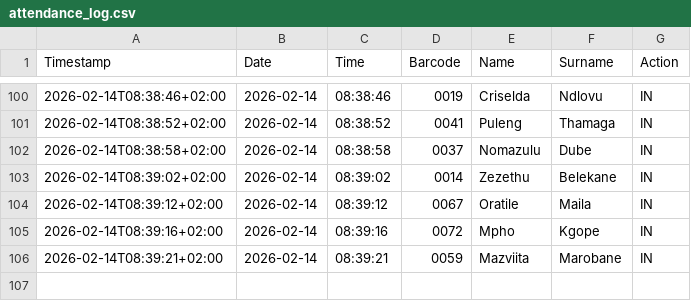
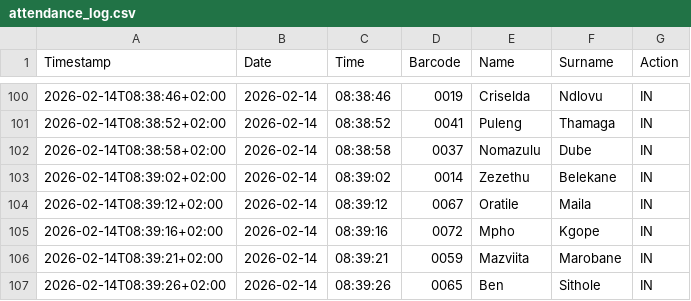
Before and after one commit to Thoko654/Attendance-Register-, a CSV file: data/attendance_log.csv, drawn as a sheet; only a part is shown, gaps mark what is left out; the diff names each change by its address in the sheet, - before the commit and + after, or states it on an @@ line.

Commit message:
Update data/attendance_log.csv

```diff
--- a/data/attendance_log.csv
+++ b/data/attendance_log.csv
+row 107: 2026-02-14T08:39:26+02:00 | 2026-02-14 | 08:39:26 | 0065 | Ben | Sithole | IN
```
